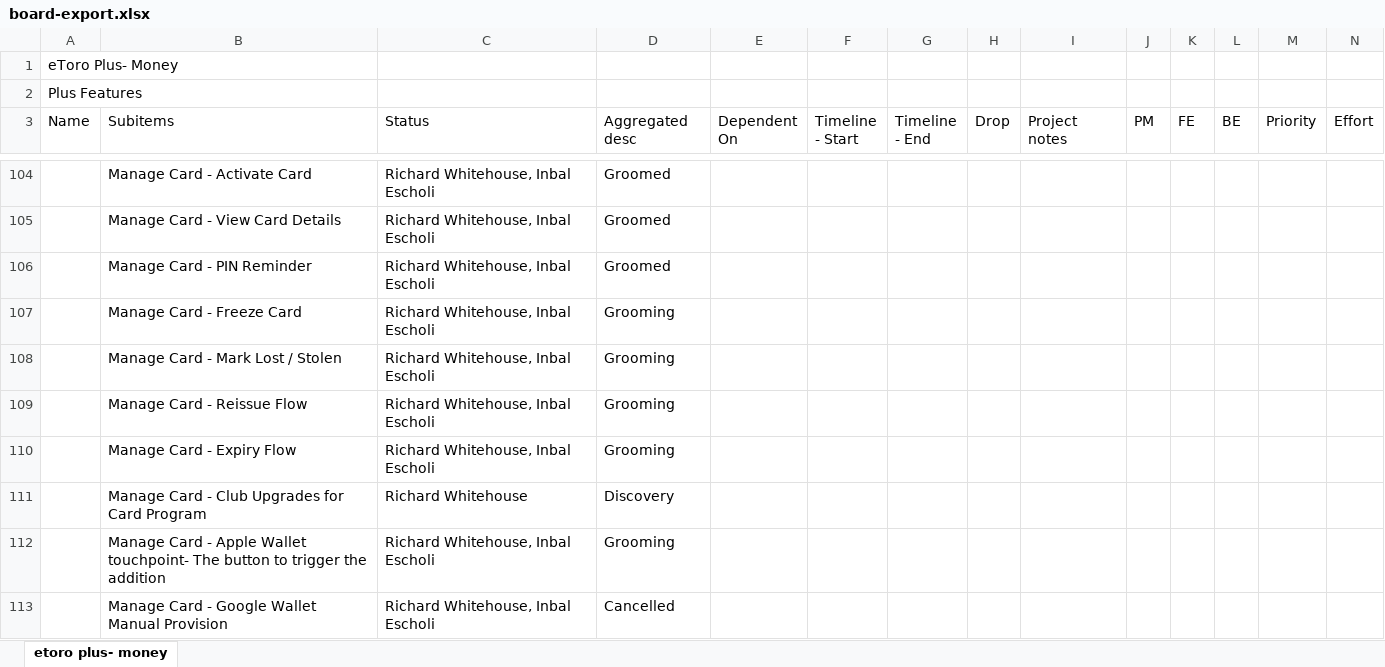
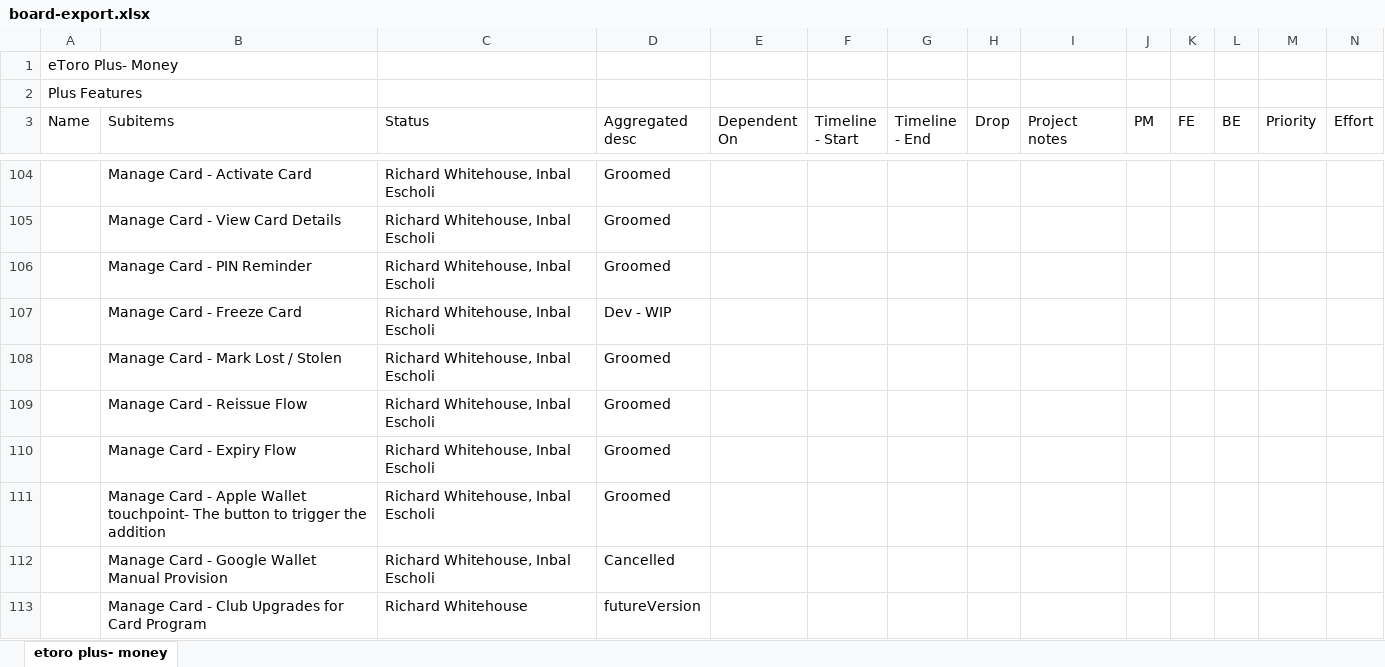
Before and after one commit to Ilantatar/MoneyReleasePlan, an Excel workbook: data/board-export.xlsx, sheet etoro plus- money, drawn as a sheet; only a part is shown, gaps mark what is left out; values as stored, in another font and other column widths than the file's, no cell formats; removed rows and columns are numbered as before the commit, all else as after; rows hold the shown columns only; the diff covers the shown part only; the diff names each change by its address in the sheet, - before the commit and + after, or states it on an @@ line.

```diff
--- a/data/board-export.xlsx (sheet etoro plus- money)
+++ b/data/board-export.xlsx (sheet etoro plus- money)
-D107 (Aggregated desc): Grooming
+D107 (Aggregated desc): Dev - WIP
-D108:D110 (Aggregated desc): Grooming
+D108:D110 (Aggregated desc): Groomed
-row 111:  | Manage Card - Club Upgrades for Card Program | Richard Whitehouse | Discovery
-D111 (Aggregated desc): Grooming
+D111 (Aggregated desc): Groomed
+row 113:  | Manage Card - Club Upgrades for Card Program | Richard Whitehouse | futureVersion
```
Also changed, not shown: 12 added rows, 11 removed rows, 2 moved rows and 55 edited cells elsewhere in this sheet, cell formats, 1 other file.
